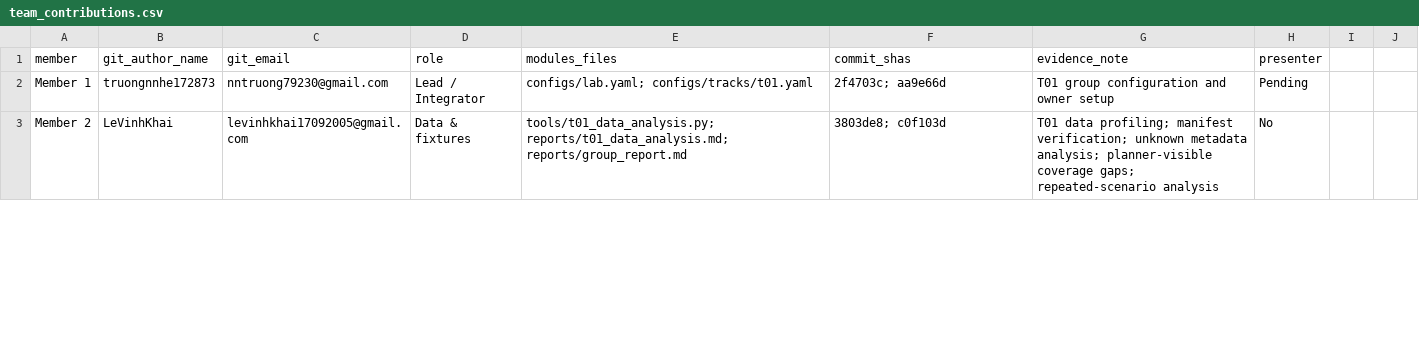
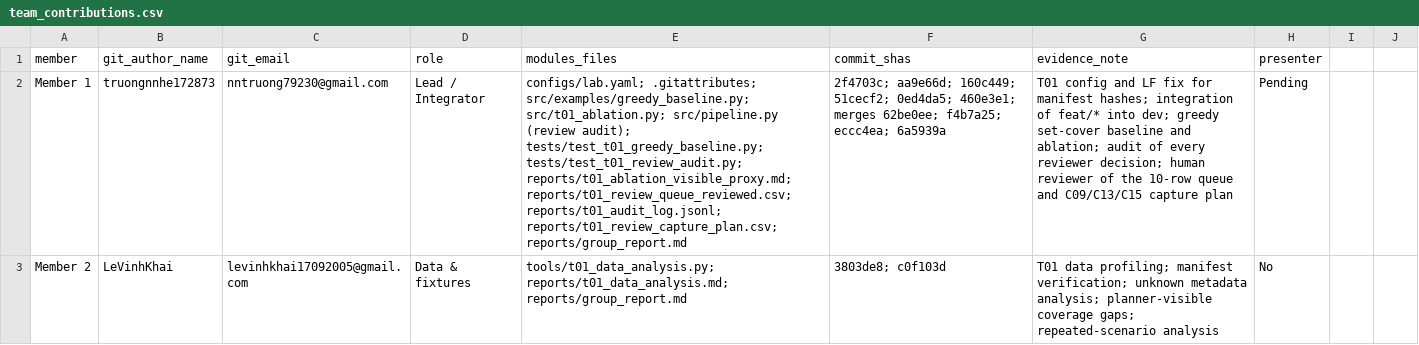
Before and after one commit to Long16082004/K5-L2B-G0001-DataGovernanceAndPrivacy, a CSV file: reports/team_contributions.csv, drawn as a sheet; only a part is shown; the diff covers the shown part only; the diff names each change by its address in the sheet, - before the commit and + after, or states it on an @@ line.

Commit message:
docs(team): update Member 1 and Member 3 contribution evidence; quote Member 4 note

```diff
--- a/reports/team_contributions.csv
+++ b/reports/team_contributions.csv
-E2 (modules_files): configs/lab.yaml; configs/tracks/t01.yaml
+E2 (modules_files): configs/lab.yaml; .gitattributes; src/examples/greedy_baseline.py; src/t01_ablation.py; src/pipeline.py (review audit); tests/test_t01_greedy_baseline.py; tests/test_t01_review_audit.py; reports/t01_ablation_visible_proxy.md; reports/t01_review_queue_reviewed.csv; reports/t01_audit_log.jsonl; reports/t01_review_capture_plan.csv; reports/group_report.md
-F2 (commit_shas): 2f4703c; aa9e66d
+F2 (commit_shas): 2f4703c; aa9e66d; 160c449; 51cecf2; 0ed4da5; 460e3e1; merges 62be0ee; f4b7a25; eccc4ea; 6a5939a
-G2 (evidence_note): T01 group configuration and owner setup
+G2 (evidence_note): T01 config and LF fix for manifest hashes; integration of feat/* into dev; greedy set-cover baseline and ablation; audit of every reviewer decision; human reviewer of the 10-row queue and C09/C13/C15 capture plan
```
Also changed, not shown: 6 edited cells elsewhere in this file.
